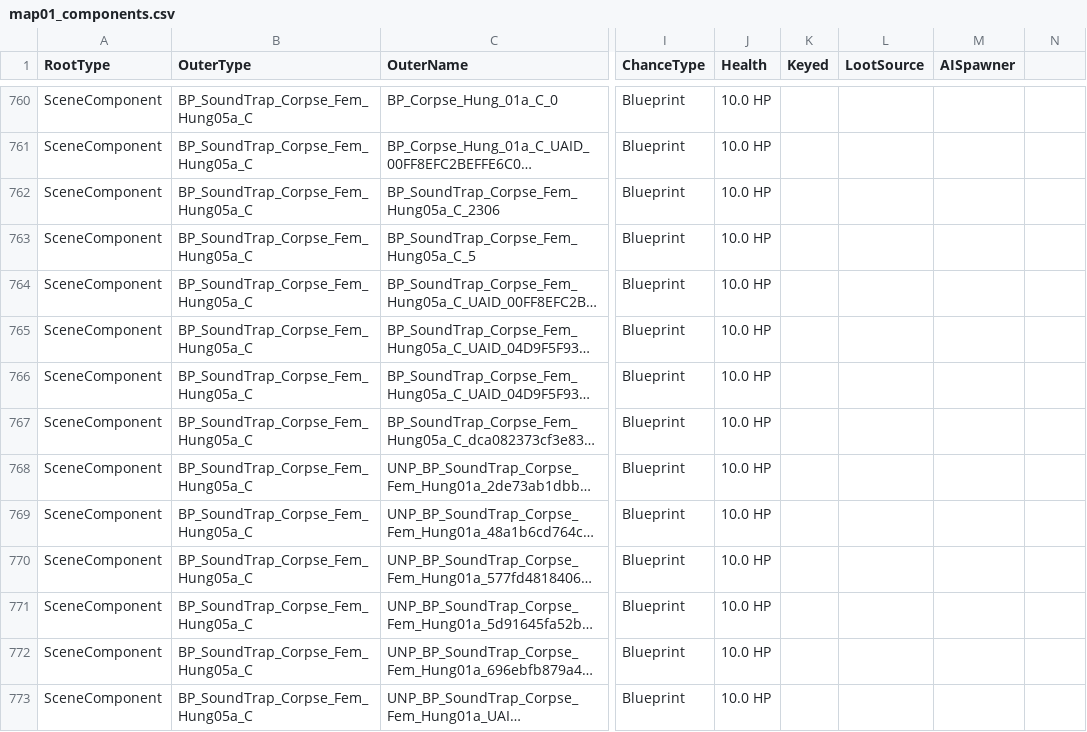
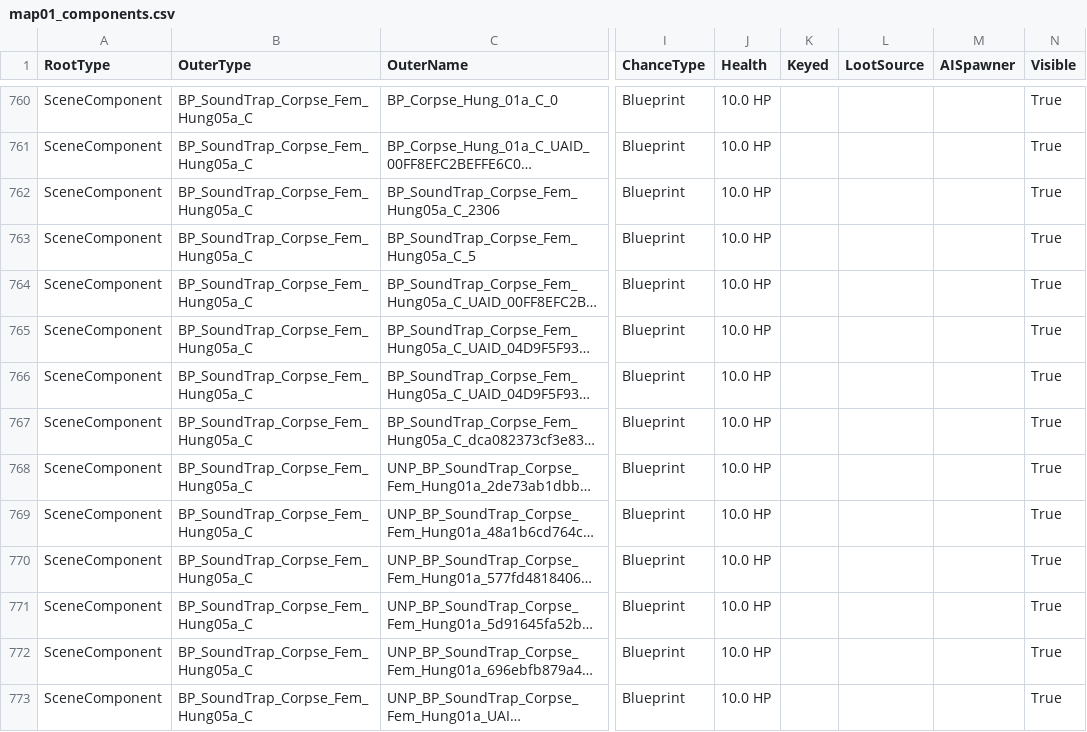
Before and after one commit to mattwright324/hunger-maps, a CSV file: map01_components.csv, drawn as a sheet; only a part is shown, gaps mark what is left out; long unchanged cells end in …; the diff covers the shown part only; the diff names each change by its address in the sheet, - before the commit and + after, or states it on an @@ line.

```diff
--- a/map01_components.csv
+++ b/map01_components.csv
-N1: (empty)
+N1: Visible
-N760:N773 (Visible): (empty)
+N760:N773 (Visible): True
```
Also changed, not shown: 179 edited cells elsewhere in this file, map03_components.csv, 6 other files.
